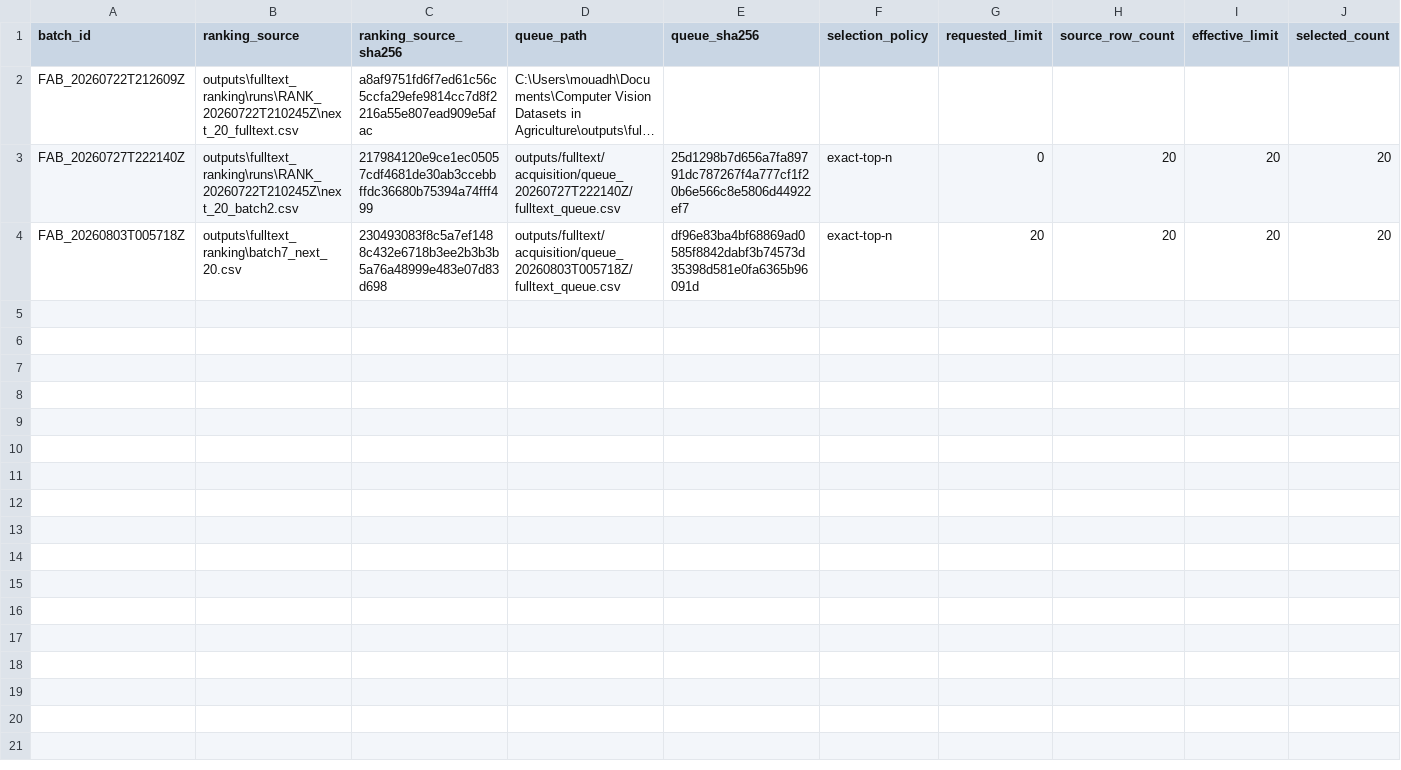
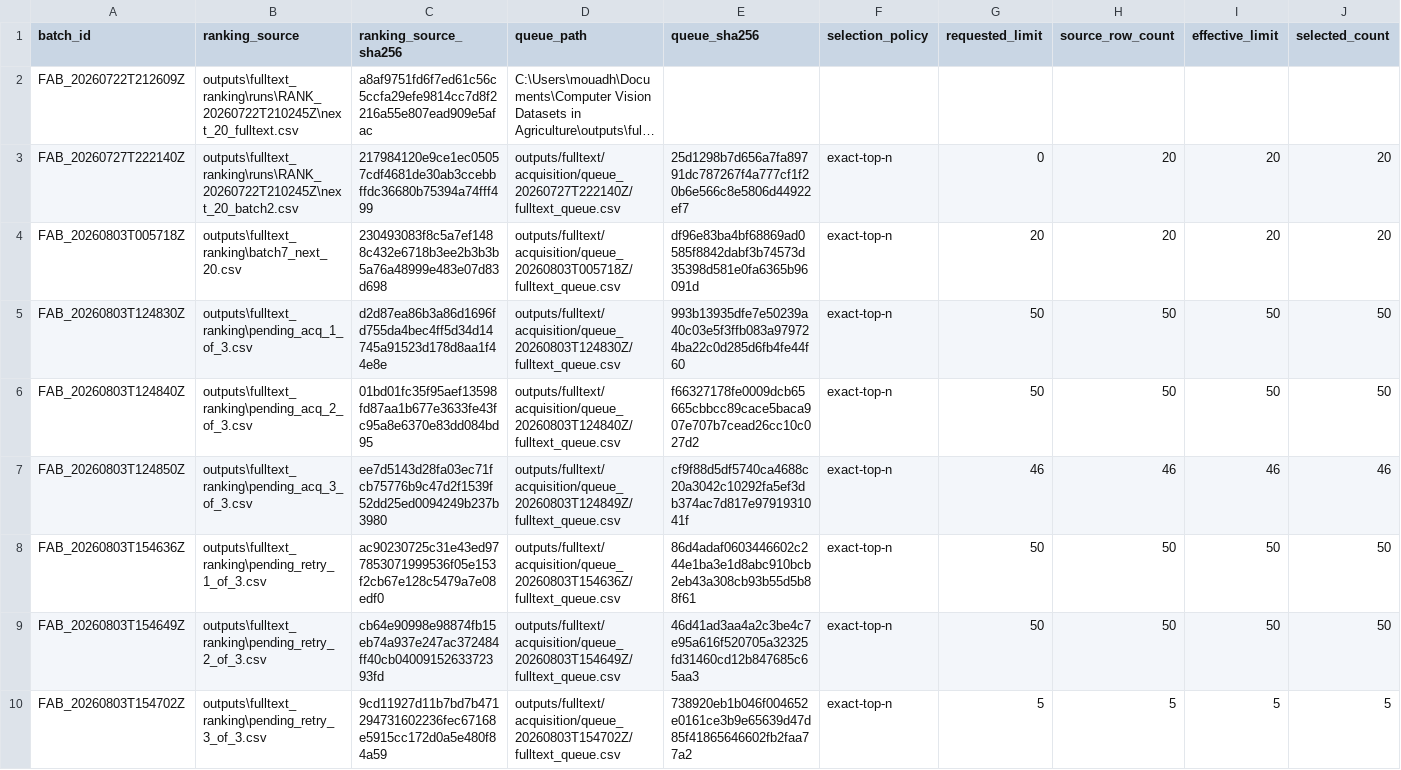
Before and after one commit to nexus-scholar/computer-vision-datasets-in-agriculture, a CSV file: data/curated/fulltext/fulltext_acquisition_batches.csv, drawn as a sheet; only a part is shown; long unchanged cells end in …; rows hold the shown columns only; the diff names each change by its address in the sheet, - before the commit and + after, or states it on an @@ line.

```diff
--- a/data/curated/fulltext/fulltext_acquisition_batches.csv
+++ b/data/curated/fulltext/fulltext_acquisition_batches.csv
+row 5: FAB_20260803T124830Z | outputs\fulltext_ranking\pending_acq_1_of_3.csv | d2d87ea86b3a86d1696fd755da4bec4ff5d34d14745a91523d178d8aa1f44e8e | outputs/fulltext/acquisition/queue_20260803T124830Z/fulltext_queue.csv | 993b13935dfe7e50239a40c03e5f3ffb083a979724ba22c0d285d6fb4fe44f60 | exact-top-n | 50 | 50 | 50 | 50
+row 6: FAB_20260803T124840Z | outputs\fulltext_ranking\pending_acq_2_of_3.csv | 01bd01fc35f95aef13598fd87aa1b677e3633fe43fc95a8e6370e83dd084bd95 | outputs/fulltext/acquisition/queue_20260803T124840Z/fulltext_queue.csv | f66327178fe0009dcb65665cbbcc89cace5baca907e707b7cead26cc10c027d2 | exact-top-n | 50 | 50 | 50 | 50
+row 7: FAB_20260803T124850Z | outputs\fulltext_ranking\pending_acq_3_of_3.csv | ee7d5143d28fa03ec71fcb75776b9c47d2f1539f52dd25ed0094249b237b3980 | outputs/fulltext/acquisition/queue_20260803T124849Z/fulltext_queue.csv | cf9f88d5df5740ca4688c20a3042c10292fa5ef3db374ac7d817e9791931041f | exact-top-n | 46 | 46 | 46 | 46
+row 8: FAB_20260803T154636Z | outputs\fulltext_ranking\pending_retry_1_of_3.csv | ac90230725c31e43ed977853071999536f05e153f2cb67e128c5479a7e08edf0 | outputs/fulltext/acquisition/queue_20260803T154636Z/fulltext_queue.csv | 86d4adaf0603446602c244e1ba3e1d8abc910bcb2eb43a308cb93b55d5b88f61 | exact-top-n | 50 | 50 | 50 | 50
+row 9: FAB_20260803T154649Z | outputs\fulltext_ranking\pending_retry_2_of_3.csv | cb64e90998e98874fb15eb74a937e247ac372484ff40cb0400915263372393fd | outputs/fulltext/acquisition/queue_20260803T154649Z/fulltext_queue.csv | 46d41ad3aa4a2c3be4c7e95a616f520705a32325fd31460cd12b847685c65aa3 | exact-top-n | 50 | 50 | 50 | 50
+row 10: FAB_20260803T154702Z | outputs\fulltext_ranking\pending_retry_3_of_3.csv | 9cd11927d11b7bd7b471294731602236fec67168e5915cc172d0a5e480f84a59 | outputs/fulltext/acquisition/queue_20260803T154702Z/fulltext_queue.csv | 738920eb1b046f004652e0161ce3b9e65639d47d85f41865646602fb2faa77a2 | exact-top-n | 5 | 5 | 5 | 5
```
Also changed, not shown: data/curated/fulltext/resolver_error_registry.csv, 15 other files.
